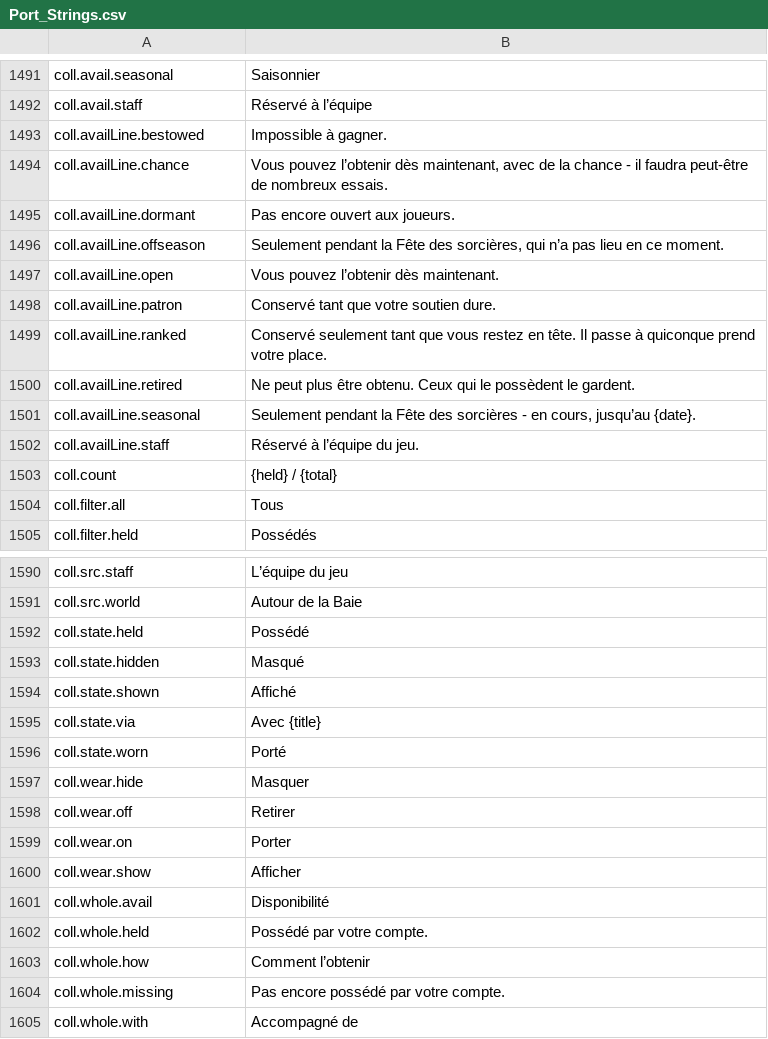
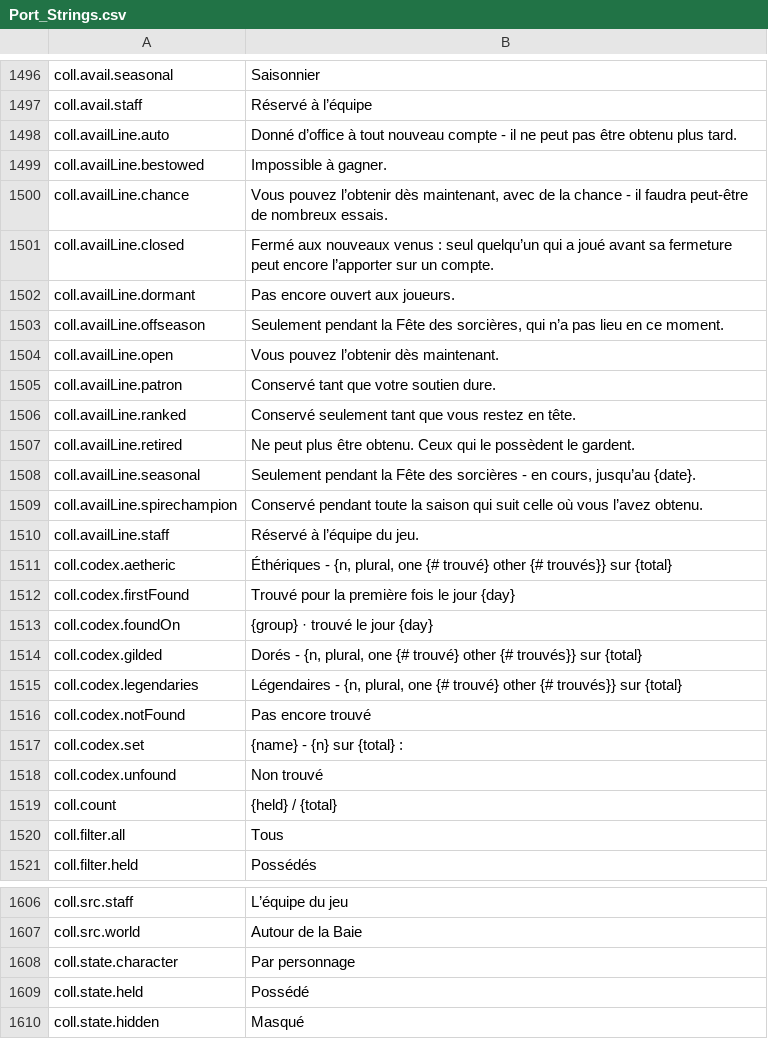
Before and after one commit to Hazerre/daggerfall-js-source, a CSV file: locales/fr/Port_Strings.csv, drawn as a sheet; only a part is shown, gaps mark what is left out; the shorter side is filled out with more unchanged rows; the diff covers the shown part only.

```diff
--- a/locales/fr/Port_Strings.csv
+++ b/locales/fr/Port_Strings.csv
@@ -1492,4 +1497,6 @@ coll.avail.seasonal,"Saisonnier"
 coll.avail.staff,"Réservé à l’équipe"
+coll.availLine.auto,"Donné d’office à tout nouveau compte - il ne peut pas être obtenu plus tard."
 coll.availLine.bestowed,"Impossible à gagner."
 coll.availLine.chance,"Vous pouvez l’obtenir dès maintenant, avec de la chance - il faudra peut-être de nombreux essais."
+coll.availLine.closed,"Fermé aux nouveaux venus : seul quelqu’un qui a joué avant sa fermeture peut encore l’apporter sur un compte."
 coll.availLine.dormant,"Pas encore ouvert aux joueurs."
@@ -1498,6 +1505,15 @@ coll.availLine.open,"Vous pouvez l’obtenir dès maintenant."
 coll.availLine.patron,"Conservé tant que votre soutien dure."
-coll.availLine.ranked,"Conservé seulement tant que vous restez en tête. Il passe à quiconque prend votre place."
+coll.availLine.ranked,"Conservé seulement tant que vous restez en tête."
 coll.availLine.retired,"Ne peut plus être obtenu. Ceux qui le possèdent le gardent."
 coll.availLine.seasonal,"Seulement pendant la Fête des sorcières - en cours, jusqu’au {date}."
+coll.availLine.spirechampion,"Conservé pendant toute la saison qui suit celle où vous l’avez obtenu."
 coll.availLine.staff,"Réservé à l’équipe du jeu."
+coll.codex.aetheric,"Éthériques - {n, plural, one {# trouvé} other {# trouvés}} sur {total}"
+coll.codex.firstFound,"Trouvé pour la première fois le jour {day}"
+coll.codex.foundOn,"{group} · trouvé le jour {day}"
+coll.codex.gilded,"Dorés - {n, plural, one {# trouvé} other {# trouvés}} sur {total}"
+coll.codex.legendaries,"Légendaires - {n, plural, one {# trouvé} other {# trouvés}} sur {total}"
+coll.codex.notFound,"Pas encore trouvé"
+coll.codex.set,"{name} - {n} sur {total} :"
+coll.codex.unfound,"Non trouvé"
 coll.count,"{held} / {total}"
@@ -1591,2 +1607,3 @@ coll.src.staff,"L’équipe du jeu"
 coll.src.world,"Autour de la Baie"
+coll.state.character,"Par personnage"
 coll.state.held,"Possédé"
```
Also changed, not shown: 6 added rows and 24 edited cells elsewhere in this file, locales/bg/Port_Strings.csv, locales/cs/Port_Strings.csv, 27 other files.
